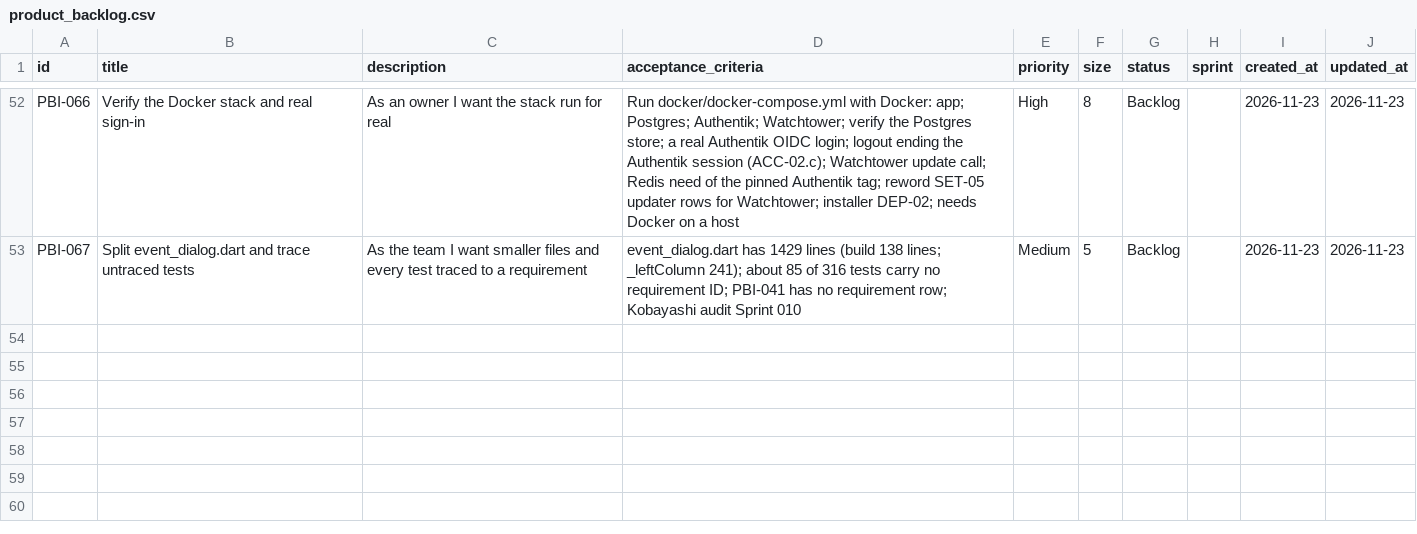
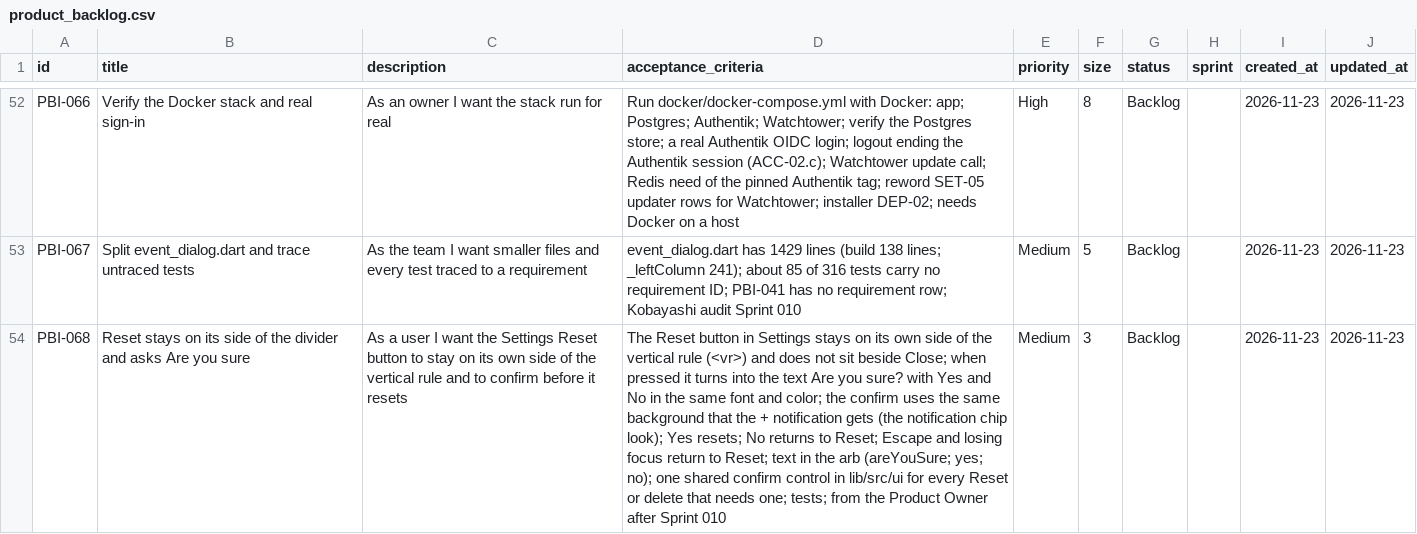
Before and after one commit to Uuugh/SuiteStream, a CSV file: scrum/product_backlog.csv, drawn as a sheet; only a part is shown, gaps mark what is left out; the diff names each change by its address in the sheet, - before the commit and + after, or states it on an @@ line.

```diff
--- a/scrum/product_backlog.csv
+++ b/scrum/product_backlog.csv
+row 54: PBI-068 | Reset stays on its side of the divider and asks Are you sure | As a user I want the Settings Reset button to stay on its own side of the vertical rule and to confirm before it resets | The Reset button in Settings stays on its own side of the vertical rule (<vr>) and does not sit beside Close; when pressed it turns into the text Are you sure? with Yes and No in the same font and color; the confirm uses the same background that the + notification gets (the notification chip look); Yes resets; No returns to Reset; Escape and losing focus return to Reset; text in the arb (areYouSure; yes; no); one shared confirm control in lib/src/ui for every Reset or delete that needs one; tests; from the Product Owner after Sprint 010 | Medium | 3 | Backlog |  | 2026-11-23 | 2026-11-23
```
